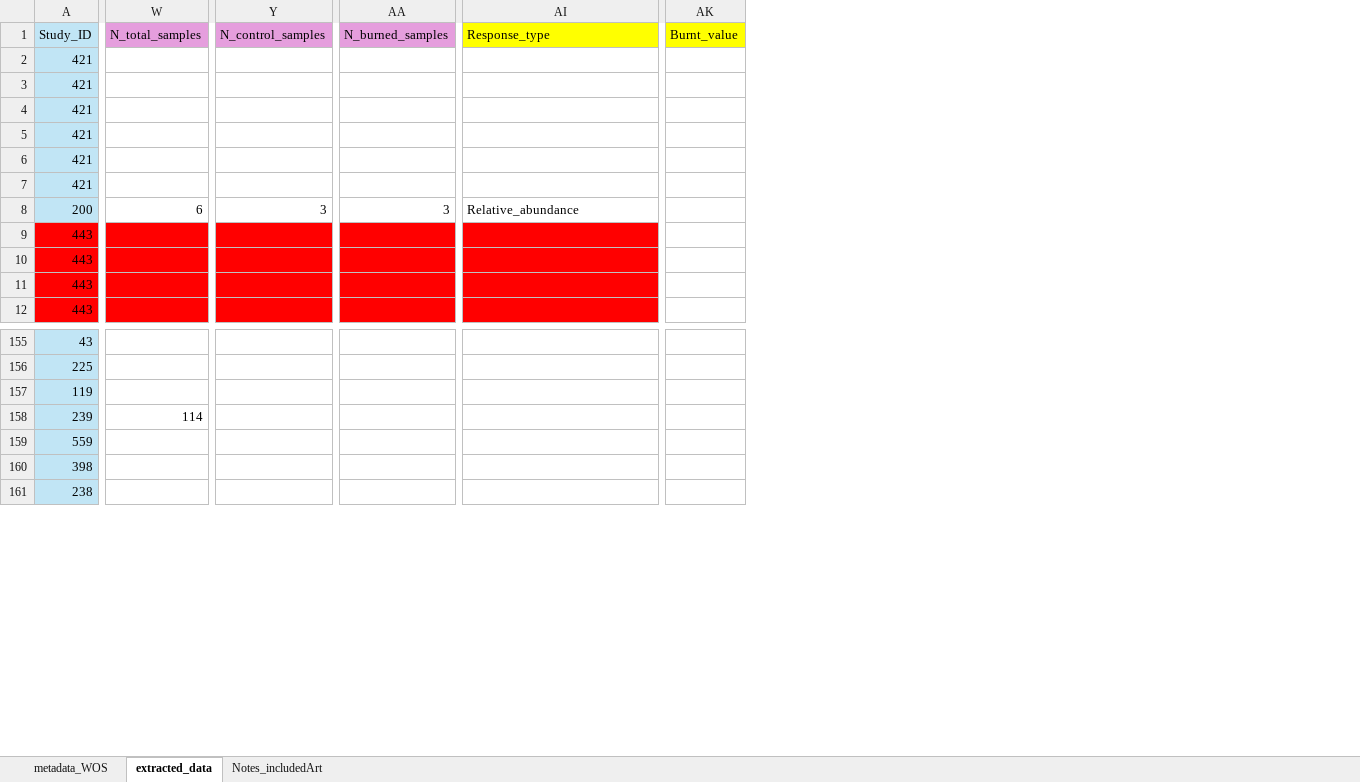
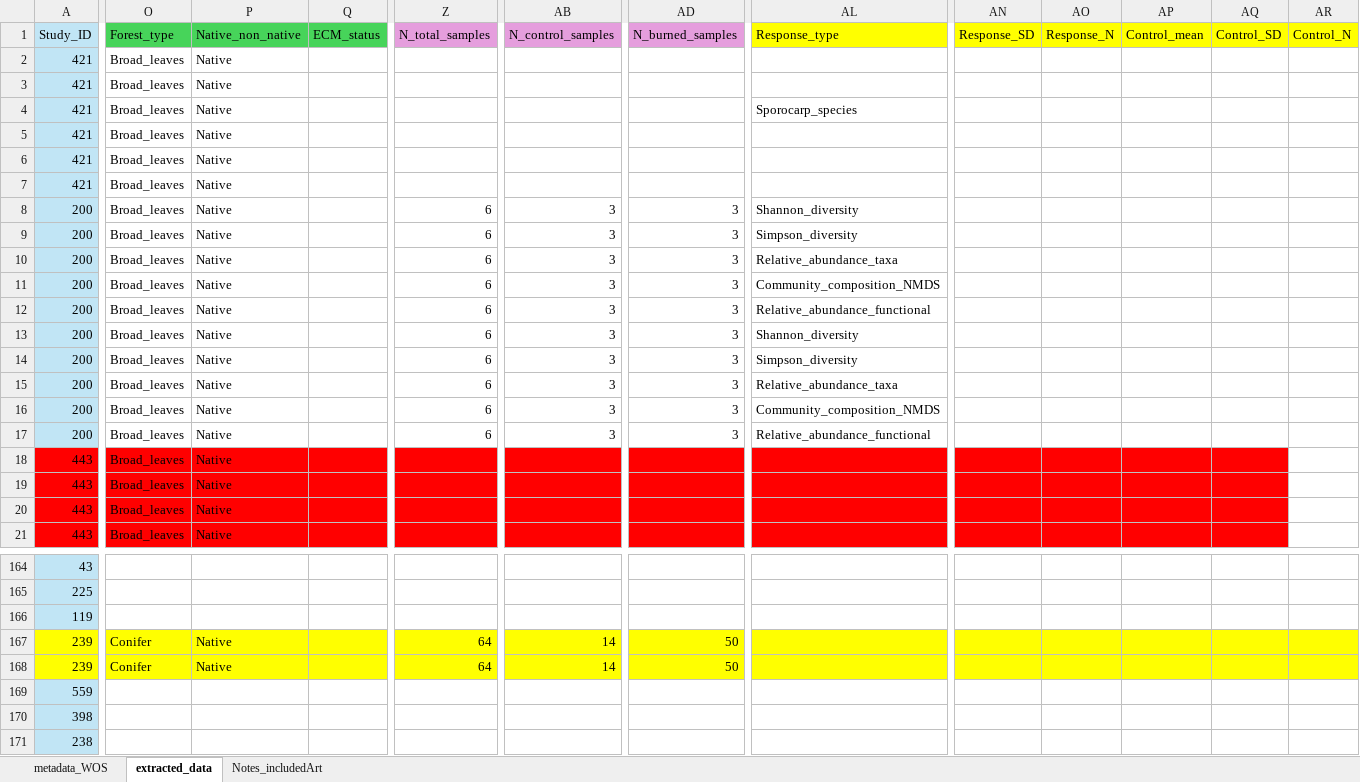
Before and after one commit to amara-ss/PhDcode, an Excel workbook: Meta_analysis/Metaanalysis_dataset.xlsx, sheet extracted_data, drawn as a sheet; only a part is shown, gaps mark what is left out; values as stored, in another font and other column widths than the file's, no borders; removed rows and columns are numbered as before the commit, all else as after; rows hold the shown columns only; the diff covers the shown part only; the diff names each change by its address in the sheet, - before the commit and + after, or states it on an @@ line.

```diff
--- a/Meta_analysis/Metaanalysis_dataset.xlsx (sheet extracted_data)
+++ b/Meta_analysis/Metaanalysis_dataset.xlsx (sheet extracted_data)
+column O (Forest_type), rows 2-7: all Broad_leaves; row 10: Broad_leaves; rows 18-21: all Broad_leaves; row 168: Conifer
+column P (Native_non_native), rows 2-7: all Native; row 10: Native; rows 18-21: all Native; row 168: Native
+column Q (ECM_status), empty
-column AK (Burnt_value), empty
+column AN (Response_SD), empty
+column AO (Response_N), empty
+column AP (Control_mean), empty
+column AQ (Control_SD), empty
+column AR (Control_N), empty
-AL4 (Response_type): (empty)
+AL4 (Response_type): Sporocarp_species
+row 8: 200 | Broad_leaves | Native |  | 6 | 3 | 3 | Shannon_diversity
+row 9: 200 | Broad_leaves | Native |  | 6 | 3 | 3 | Simpson_diversity
-AL10 (Response_type): Relative_abundance
+AL10 (Response_type): Relative_abundance_taxa
+row 11: 200 | Broad_leaves | Native |  | 6 | 3 | 3 | Community_composition_NMDS
+row 12: 200 | Broad_leaves | Native |  | 6 | 3 | 3 | Relative_abundance_functional
+row 13: 200 | Broad_leaves | Native |  | 6 | 3 | 3 | Shannon_diversity
+row 14: 200 | Broad_leaves | Native |  | 6 | 3 | 3 | Simpson_diversity
+row 15: 200 | Broad_leaves | Native |  | 6 | 3 | 3 | Relative_abundance_taxa
+row 16: 200 | Broad_leaves | Native |  | 6 | 3 | 3 | Community_composition_NMDS
+row 17: 200 | Broad_leaves | Native |  | 6 | 3 | 3 | Relative_abundance_functional
+row 167: 239 | Conifer | Native |  | 64 | 14 | 50
-A168 fill: #C1E5F5
+A168 fill: #FFFF00
-Z168:AL168 fill: none
+Z168:AL168 fill: #FFFF00
-Z168 (N_total_samples): 114
+Z168 (N_total_samples): 64
-AB168 (N_control_samples): (empty)
+AB168 (N_control_samples): 14
-AD168 (N_burned_samples): (empty)
+AD168 (N_burned_samples): 50
```
Also changed, not shown: 3 edited cells and cell formats elsewhere in this sheet, sheet metadata_WOS, 13 other files.
